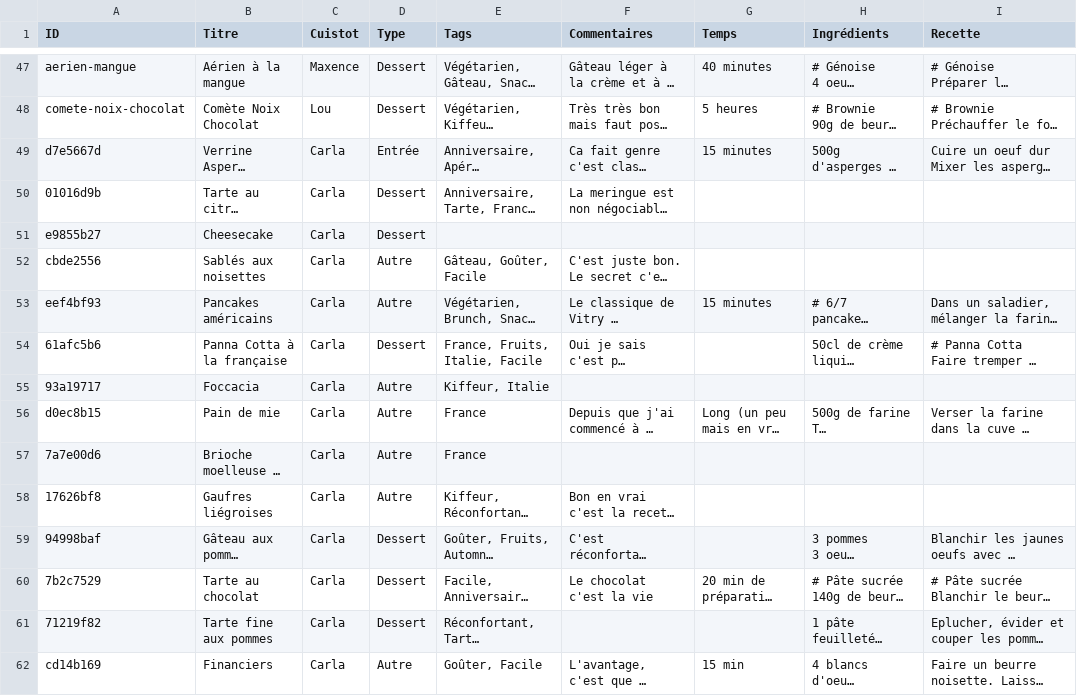
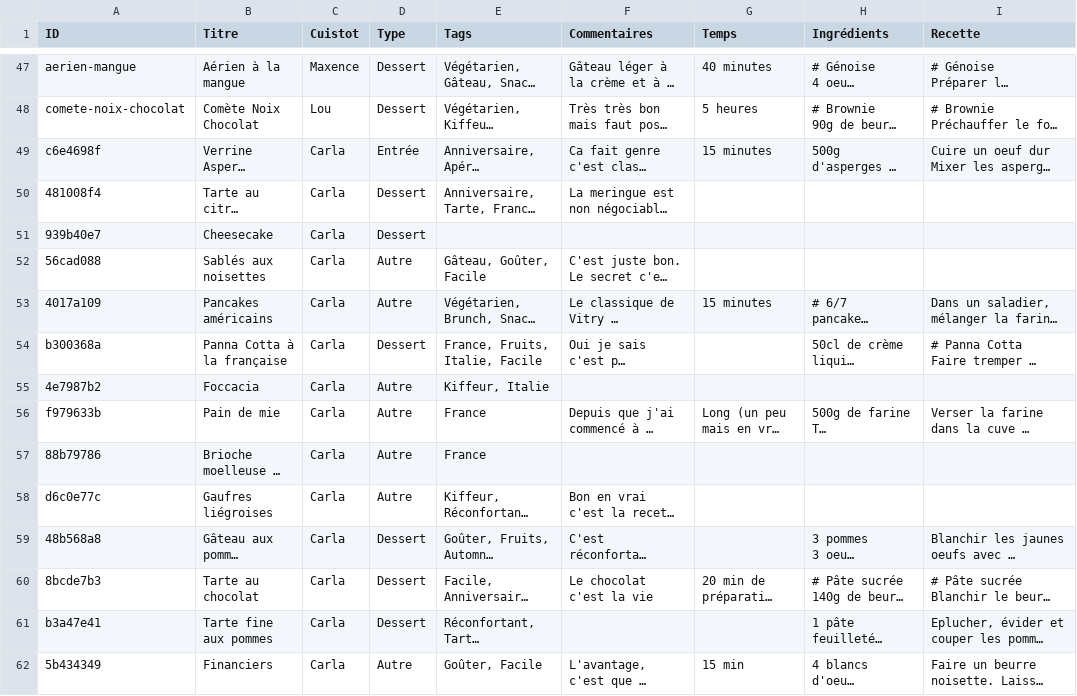
Before and after one commit to recettes-de-pdb/recettes-de-pdb.github.io, a CSV file: Recettes.csv, drawn as a sheet; only a part is shown, gaps mark what is left out; long unchanged cells end in …; the diff covers the shown part only; the diff names each change by its address in the sheet, - before the commit and + after, or states it on an @@ line.

```diff
--- a/Recettes.csv
+++ b/Recettes.csv
-A49 (ID): d7e5667d
+A49 (ID): c6e4698f
-A50 (ID): 01016d9b
+A50 (ID): 481008f4
-A51 (ID): e9855b27
+A51 (ID): 939b40e7
-A52 (ID): cbde2556
+A52 (ID): 56cad088
-A53 (ID): eef4bf93
+A53 (ID): 4017a109
-A54 (ID): 61afc5b6
+A54 (ID): b300368a
-A55 (ID): 93a19717
+A55 (ID): 4e7987b2
-A56 (ID): d0ec8b15
+A56 (ID): f979633b
-A57 (ID): 7a7e00d6
+A57 (ID): 88b79786
-A58 (ID): 17626bf8
+A58 (ID): d6c0e77c
-A59 (ID): 94998baf
+A59 (ID): 48b568a8
-A60 (ID): 7b2c7529
+A60 (ID): 8bcde7b3
-A61 (ID): 71219f82
+A61 (ID): b3a47e41
-A62 (ID): cd14b169
+A62 (ID): 5b434349
```
Also changed, not shown: 16 edited cells elsewhere in this file.
